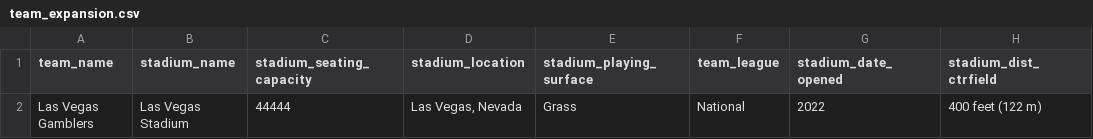
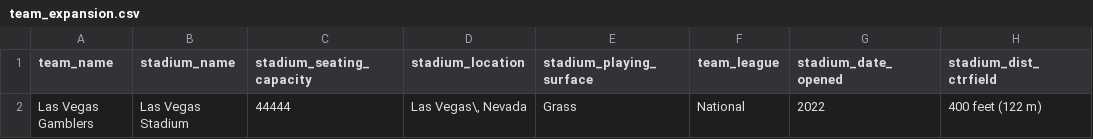
Before and after one commit to ethanl21/BaseballTour, a CSV file: BaseballTour/sqlite/team_expansion.csv, drawn as a sheet; only a part is shown; the diff names each change by its address in the sheet, - before the commit and + after, or states it on an @@ line.

```diff
--- a/BaseballTour/sqlite/team_expansion.csv
+++ b/BaseballTour/sqlite/team_expansion.csv
-D2 (stadium_location): Las Vegas, Nevada
+D2 (stadium_location): Las Vegas\, Nevada
```
Also changed, not shown: 4 other files.
